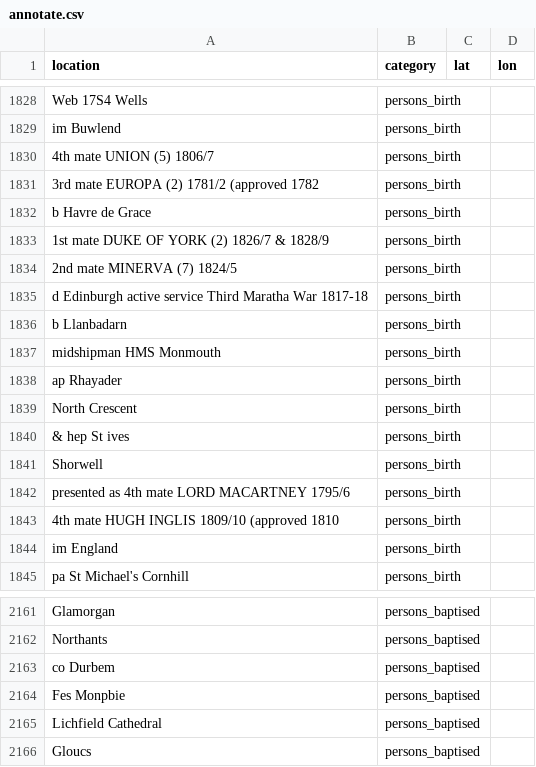
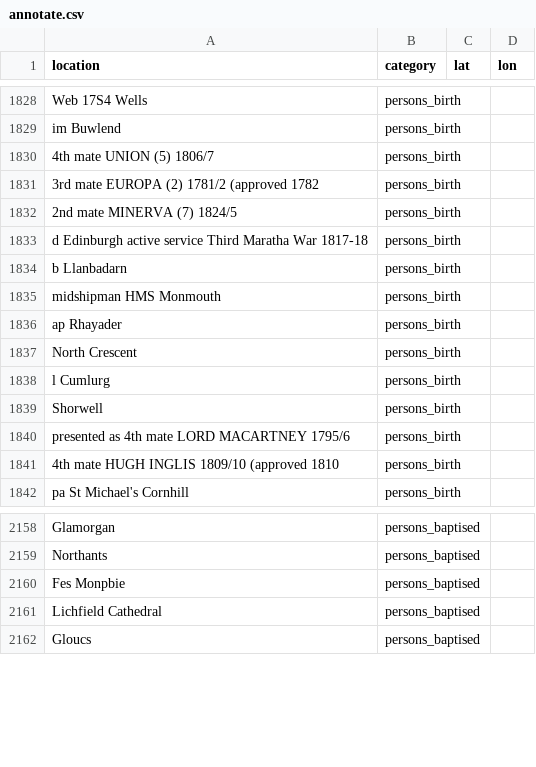
Before and after one commit to maximilianhenning/masters-thesis-data, a CSV file: geocoding/annotate.csv, drawn as a sheet; only a part is shown, gaps mark what is left out.

```diff
--- a/geocoding/annotate.csv
+++ b/geocoding/annotate.csv
@@ -1831,4 +1831,2 @@ im Buwlend;persons_birth;;
 3rd mate EUROPA (2) 1781/2 (approved 1782;persons_birth;;
-b Havre de Grace;persons_birth;;
-1st mate DUKE OF YORK (2) 1826/7 & 1828/9;persons_birth;;
 2nd mate MINERVA (7) 1824/5;persons_birth;;
@@ -1839,3 +1837,3 @@ ap Rhayader;persons_birth;;
 North Crescent;persons_birth;;
-& hep St ives;persons_birth;;
+l Cumlurg;persons_birth;;
 Shorwell;persons_birth;;
@@ -1843,3 +1841,2 @@ presented as 4th mate LORD MACARTNEY 1795/6;persons_birth;;
 4th mate HUGH INGLIS 1809/10 (approved 1810;persons_birth;;
-im England;persons_birth;;
 pa St Michael's Cornhill;persons_birth;;
@@ -2162,3 +2159,2 @@ Glamorgan;persons_baptised;;
 Northants;persons_baptised;;
-co Durbem;persons_baptised;;
 Fes Monpbie;persons_baptised;;
```
Also changed, not shown: Output/locations.csv, processing/officers_partial/I1.csv, 15 other files.
